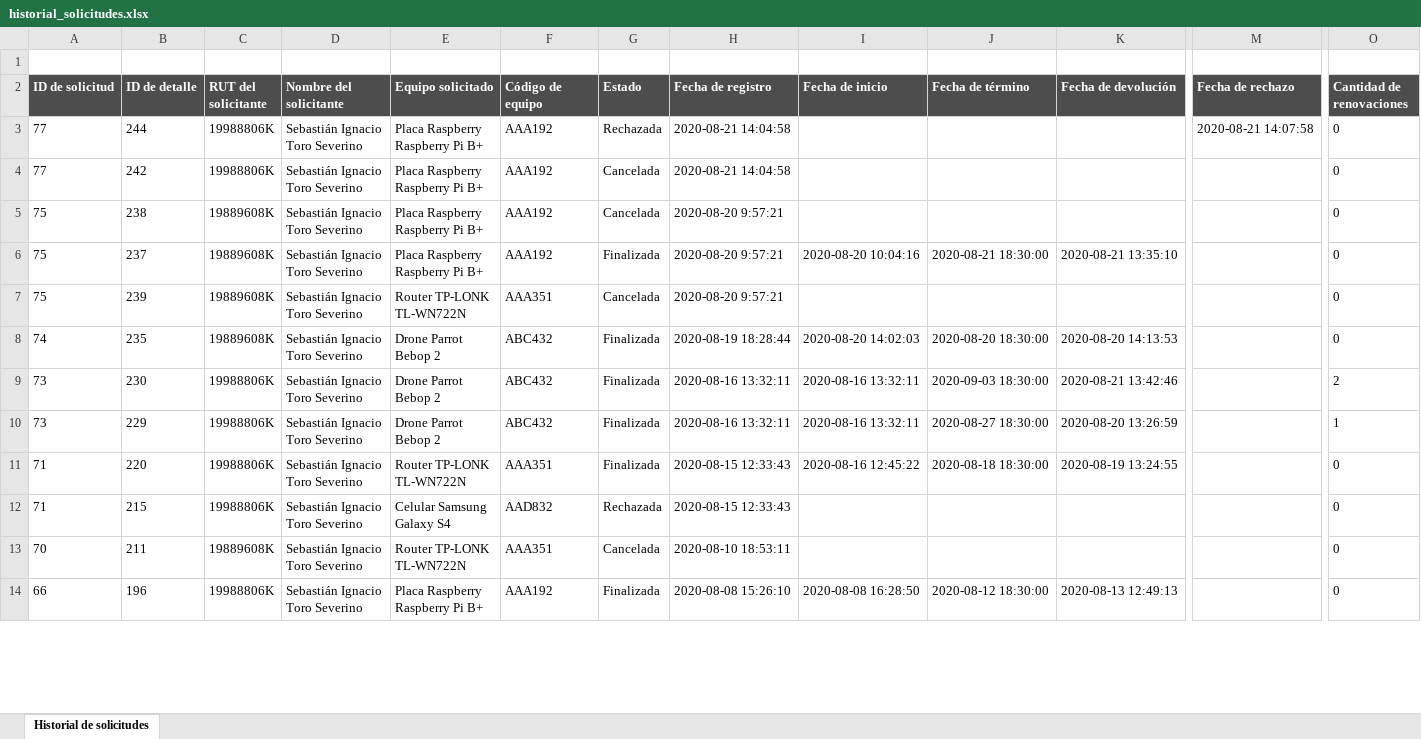
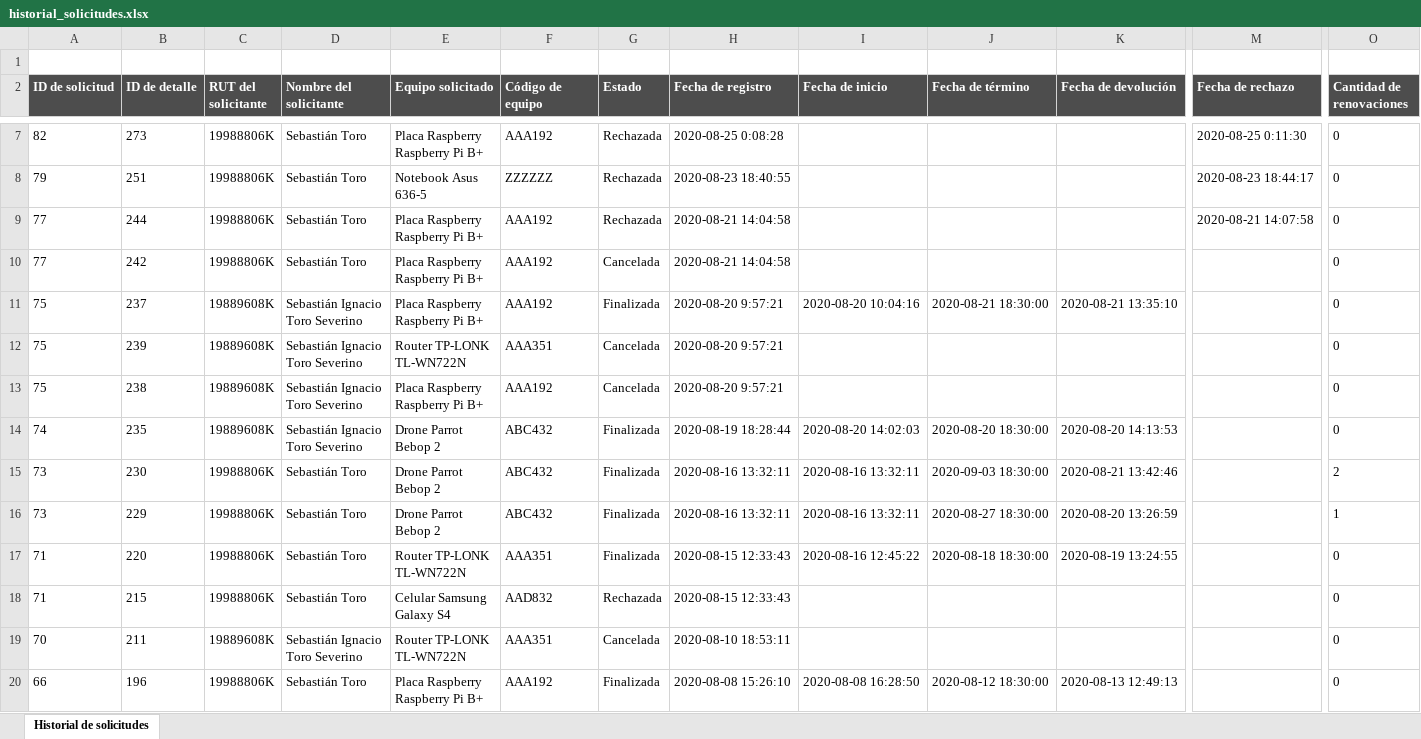
Before and after one commit to PabloMunozP/LabEIT, an Excel workbook: flask/app/static/files/historial_solicitudes.xlsx, sheet Historial de solicitudes, drawn as a sheet; only a part is shown, gaps mark what is left out; values as stored, in another font and other column widths than the file's, no borders; addresses are those after the commit; rows hold the shown columns only; the diff covers the shown part only; the diff names each change by its address in the sheet, - before the commit and + after, or states it on an @@ line.

```diff
--- a/flask/app/static/files/historial_solicitudes.xlsx (sheet Historial de solicitudes)
+++ b/flask/app/static/files/historial_solicitudes.xlsx (sheet Historial de solicitudes)
+row 7: 82 | 273 | 19988806K | Sebastián Toro | Placa Raspberry Raspberry Pi B+ | AAA192 | Rechazada | 2020-08-25 0:08:28 |  |  |  | 2020-08-25 0:11:30 | 0
+row 8: 79 | 251 | 19988806K | Sebastián Toro | Notebook Asus 636-5 | ZZZZZZ | Rechazada | 2020-08-23 18:40:55 |  |  |  | 2020-08-23 18:44:17 | 0
-D9:D10 (Nombre del solicitante): Sebastián Ignacio Toro Severino
+D9:D10 (Nombre del solicitante): Sebastián Toro
@@ row 5 moved to row 13: 75 @@
-D15:D18 (Nombre del solicitante): Sebastián Ignacio Toro Severino
+D15:D18 (Nombre del solicitante): Sebastián Toro
-D20 (Nombre del solicitante): Sebastián Ignacio Toro Severino
+D20 (Nombre del solicitante): Sebastián Toro
```
Also changed, not shown: 5 added rows, 1 removed row, 3 moved rows and 6 edited cells elsewhere in this sheet, flask/app/static/files/solicitudes_activas.xlsx, flask/app/static/files/solicitudes_entrantes.xlsx, 11 other files.
